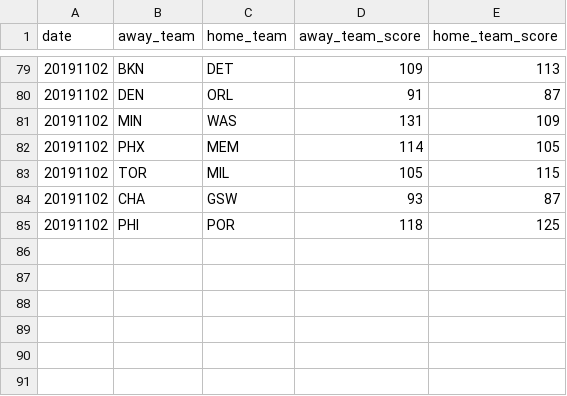
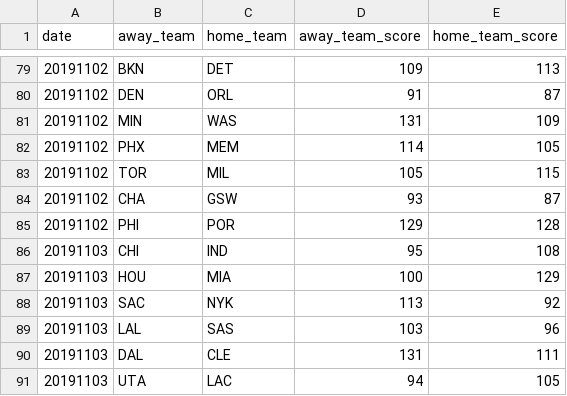
Before and after one commit to shawenyao/Who-is-number-1, a CSV file: data/nba_2019-2020.csv, drawn as a sheet; only a part is shown, gaps mark what is left out.

```diff
--- a/data/nba_2019-2020.csv
+++ b/data/nba_2019-2020.csv
@@ -84,2 +84,8 @@ date,away_team,home_team,away_team_score,home_team_score
 20191102,CHA,GSW,93,87
-20191102,PHI,POR,118,125
+20191102,PHI,POR,129,128
+20191103,CHI,IND,95,108
+20191103,HOU,MIA,100,129
+20191103,SAC,NYK,113,92
+20191103,LAL,SAS,103,96
+20191103,DAL,CLE,131,111
+20191103,UTA,LAC,94,105
```
Also changed, not shown: 4 other files.
